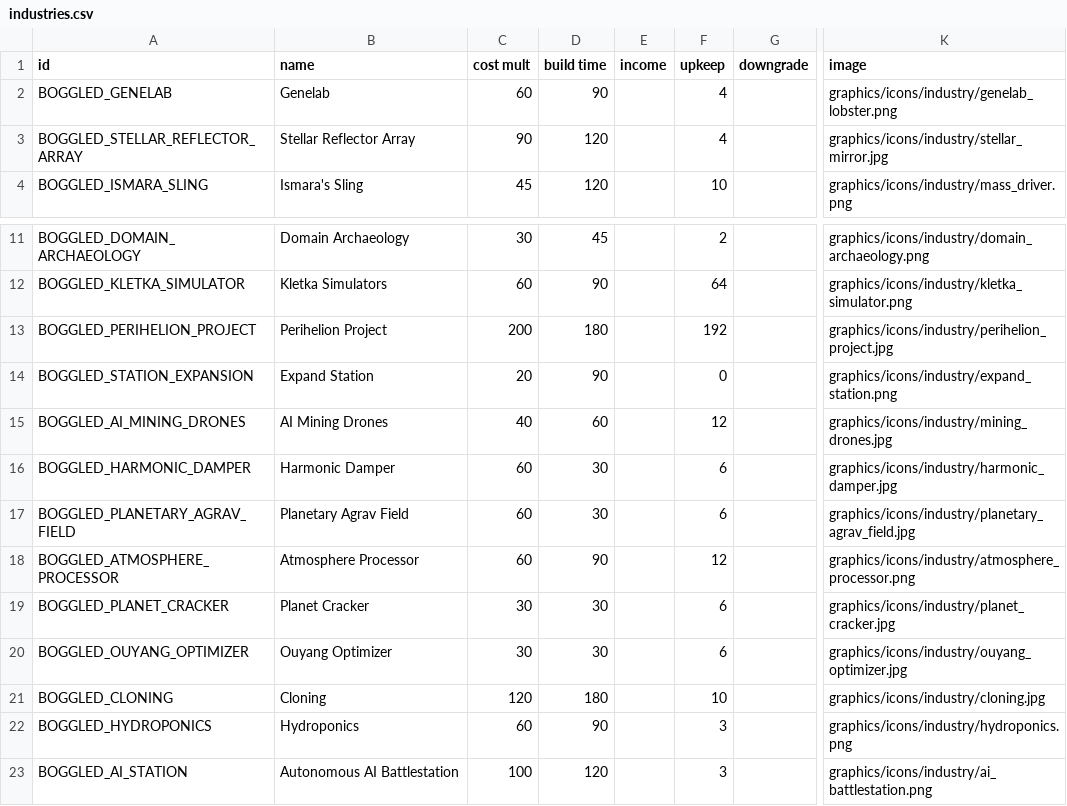
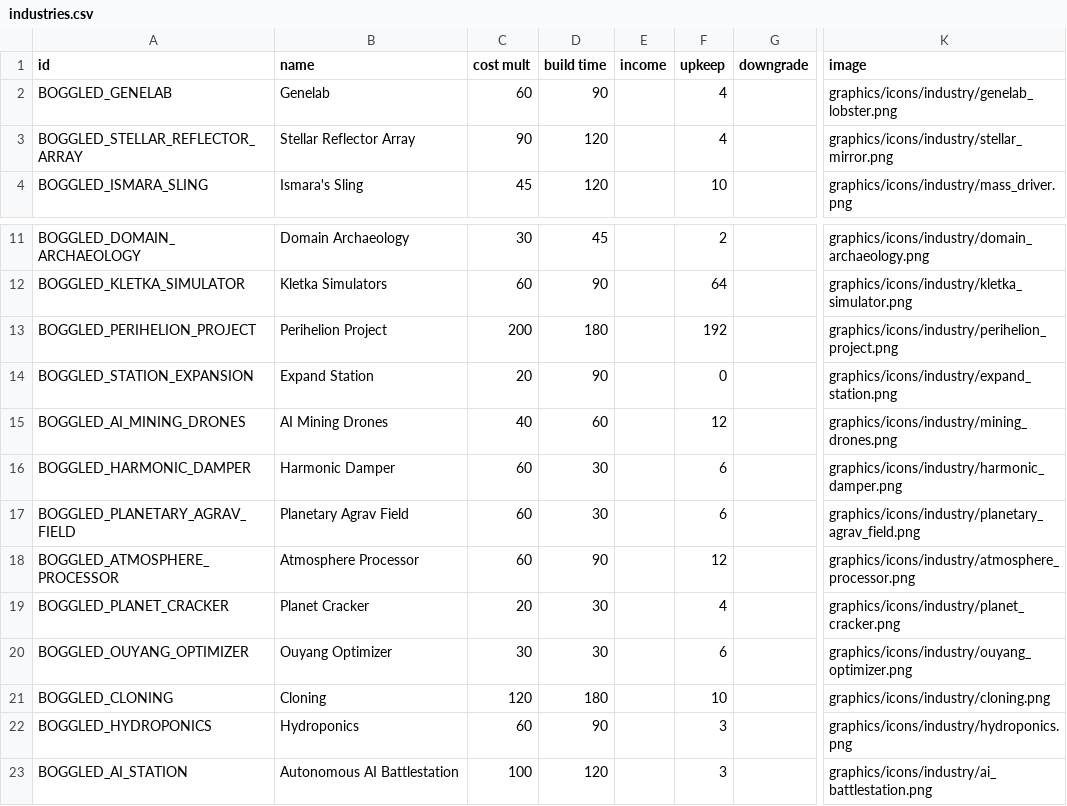
Before and after one commit to boggledstarsector/TASC, a CSV file: data/campaign/industries.csv, drawn as a sheet; only a part is shown, gaps mark what is left out; the diff names each change by its address in the sheet, - before the commit and + after, or states it on an @@ line.

```diff
--- a/data/campaign/industries.csv
+++ b/data/campaign/industries.csv
-K3 (image): graphics/icons/industry/stellar_mirror.jpg
+K3 (image): graphics/icons/industry/stellar_mirror.png
-K13 (image): graphics/icons/industry/perihelion_project.jpg
+K13 (image): graphics/icons/industry/perihelion_project.png
-K15 (image): graphics/icons/industry/mining_drones.jpg
+K15 (image): graphics/icons/industry/mining_drones.png
-K16 (image): graphics/icons/industry/harmonic_damper.jpg
+K16 (image): graphics/icons/industry/harmonic_damper.png
-K17 (image): graphics/icons/industry/planetary_agrav_field.jpg
+K17 (image): graphics/icons/industry/planetary_agrav_field.png
-C19 (cost mult): 30
+C19 (cost mult): 20
-F19 (upkeep): 6
+F19 (upkeep): 4
-K19 (image): graphics/icons/industry/planet_cracker.jpg
+K19 (image): graphics/icons/industry/planet_cracker.png
-K20 (image): graphics/icons/industry/ouyang_optimizer.jpg
+K20 (image): graphics/icons/industry/ouyang_optimizer.png
-K21 (image): graphics/icons/industry/cloning.jpg
+K21 (image): graphics/icons/industry/cloning.png
```
Also changed, not shown: data/config/LunaSettings.csv, 27 other files.
